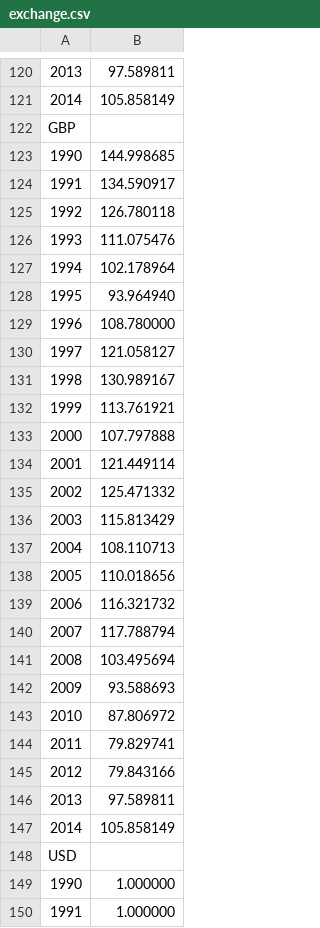
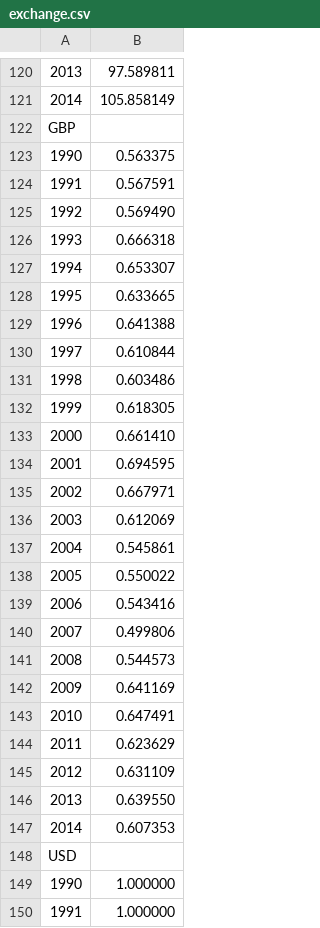
Before and after one commit to Yaliang/495-datascience-trade-predict, a CSV file: DataCleaningANDLoading/exchange.csv, drawn as a sheet; only a part is shown, gaps mark what is left out; the diff names each change by its address in the sheet, - before the commit and + after, or states it on an @@ line.

```diff
--- a/DataCleaningANDLoading/exchange.csv
+++ b/DataCleaningANDLoading/exchange.csv
-B123: 144.998685
+B123: 0.563375
-B124: 134.590917
+B124: 0.567591
-B125: 126.780118
+B125: 0.569490
-B126: 111.075476
+B126: 0.666318
-B127: 102.178964
+B127: 0.653307
-B128: 93.964940
+B128: 0.633665
-B129: 108.780000
+B129: 0.641388
-B130: 121.058127
+B130: 0.610844
-B131: 130.989167
+B131: 0.603486
-B132: 113.761921
+B132: 0.618305
-B133: 107.797888
+B133: 0.661410
-B134: 121.449114
+B134: 0.694595
-B135: 125.471332
+B135: 0.667971
-B136: 115.813429
+B136: 0.612069
-B137: 108.110713
+B137: 0.545861
-B138: 110.018656
+B138: 0.550022
-B139: 116.321732
+B139: 0.543416
-B140: 117.788794
+B140: 0.499806
-B141: 103.495694
+B141: 0.544573
-B142: 93.588693
+B142: 0.641169
-B143: 87.806972
+B143: 0.647491
-B144: 79.829741
+B144: 0.623629
-B145: 79.843166
+B145: 0.631109
-B146: 97.589811
+B146: 0.639550
-B147: 105.858149
+B147: 0.607353
```
Also changed, not shown: 3 other files.
